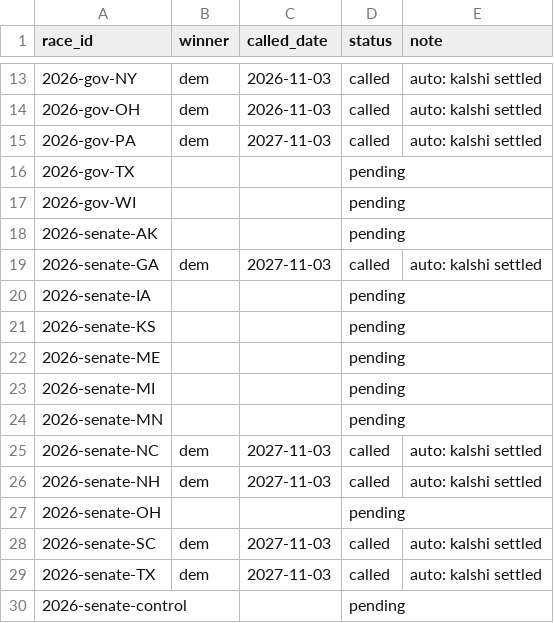
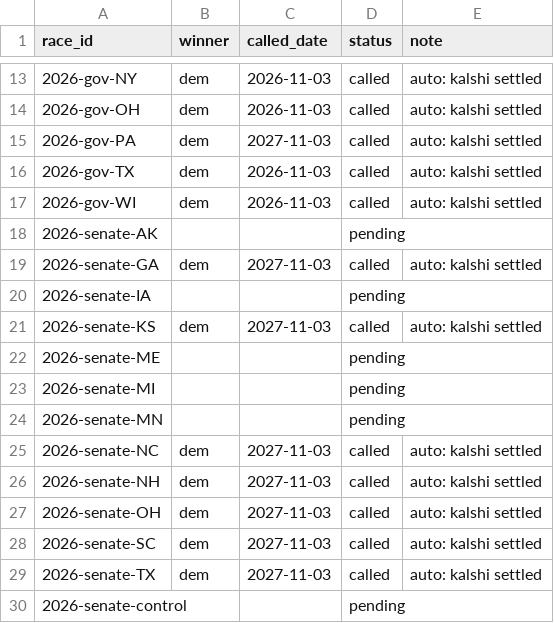
Before and after one commit to cohens714/oddsvspolls, a CSV file: data/outcomes.csv, drawn as a sheet; only a part is shown, gaps mark what is left out.

```diff
--- a/data/outcomes.csv
+++ b/data/outcomes.csv
@@ -15,4 +15,4 @@ race_id,winner,called_date,status,note
 2026-gov-PA,dem,2027-11-03,called,auto: kalshi settled
-2026-gov-TX,,,pending,
-2026-gov-WI,,,pending,
+2026-gov-TX,dem,2026-11-03,called,auto: kalshi settled
+2026-gov-WI,dem,2026-11-03,called,auto: kalshi settled
 2026-senate-AK,,,pending,
@@ -20,3 +20,3 @@ race_id,winner,called_date,status,note
 2026-senate-IA,,,pending,
-2026-senate-KS,,,pending,
+2026-senate-KS,dem,2027-11-03,called,auto: kalshi settled
 2026-senate-ME,,,pending,
@@ -26,3 +26,3 @@ race_id,winner,called_date,status,note
 2026-senate-NH,dem,2027-11-03,called,auto: kalshi settled
-2026-senate-OH,,,pending,
+2026-senate-OH,dem,2027-11-03,called,auto: kalshi settled
 2026-senate-SC,dem,2027-11-03,called,auto: kalshi settled
```
